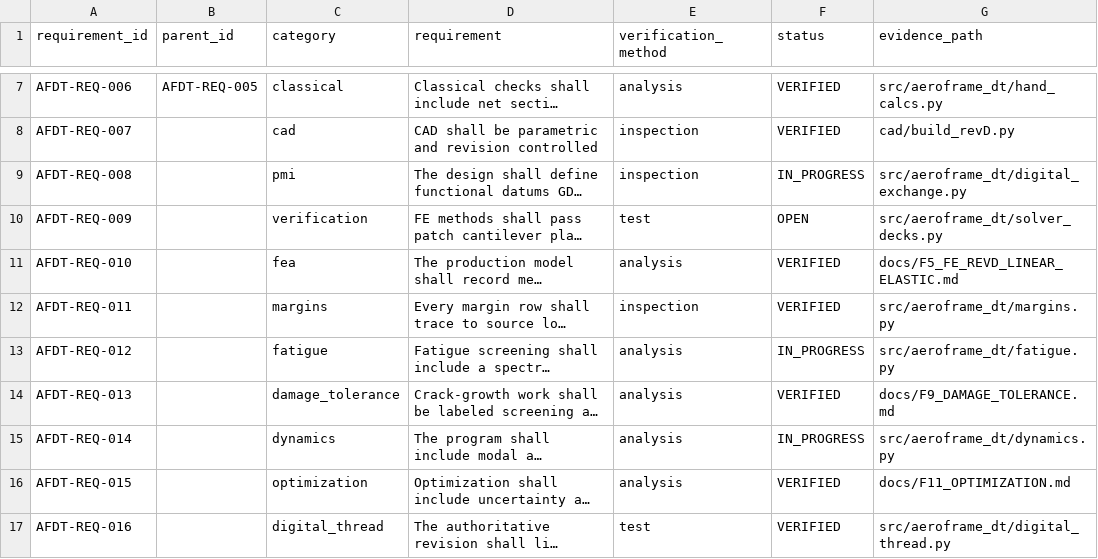
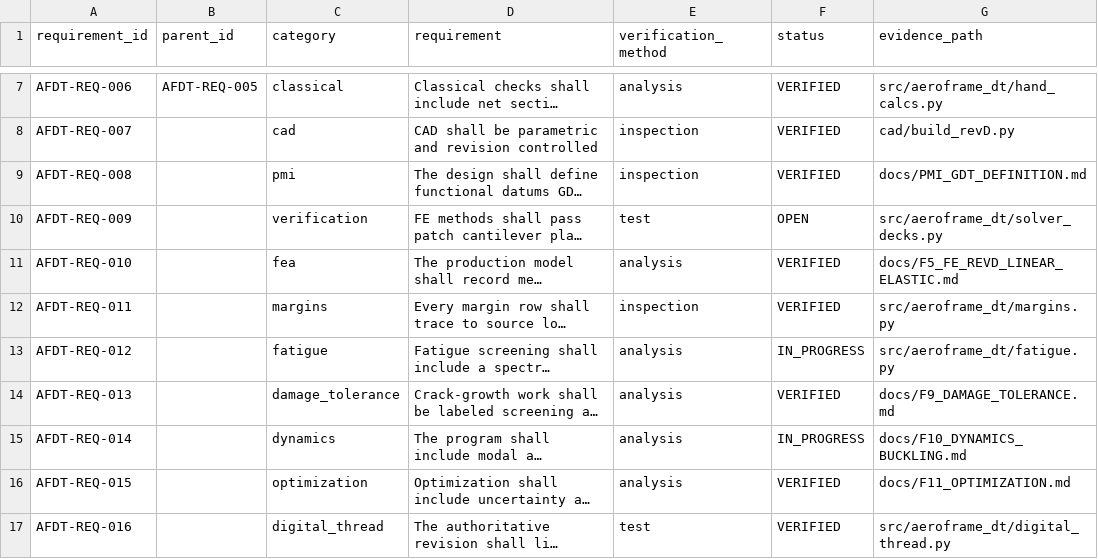
Before and after one commit to XpiredRuby/aeroframe-dt, a CSV file: requirements/requirements.csv, drawn as a sheet; only a part is shown, gaps mark what is left out; long unchanged cells end in …; the diff names each change by its address in the sheet, - before the commit and + after, or states it on an @@ line.

Commit message:
Requirements: close REQ-008 (PMI and GD and T) - 16 of 18 verified; point REQ-014 at the analytical assessment

```diff
--- a/requirements/requirements.csv
+++ b/requirements/requirements.csv
-F9 (status): IN_PROGRESS
+F9 (status): VERIFIED
-G9 (evidence_path): src/aeroframe_dt/digital_exchange.py
+G9 (evidence_path): docs/PMI_GDT_DEFINITION.md
-G15 (evidence_path): src/aeroframe_dt/dynamics.py
+G15 (evidence_path): docs/F10_DYNAMICS_BUCKLING.md
```
